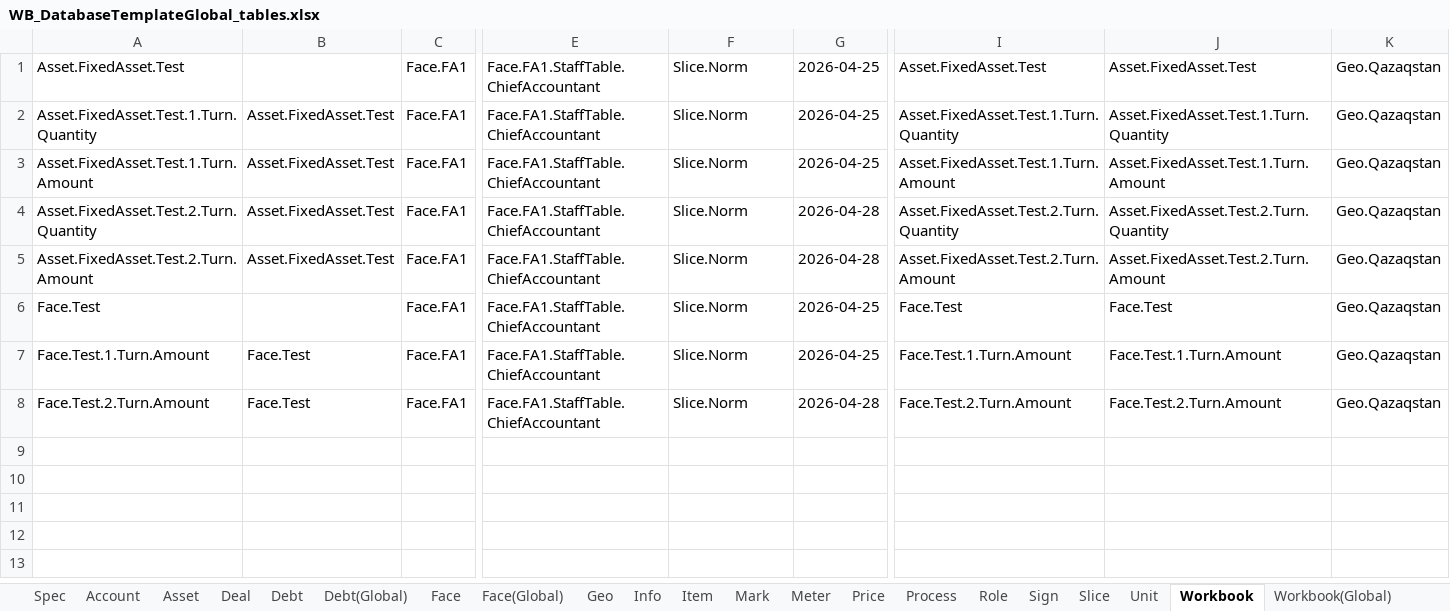
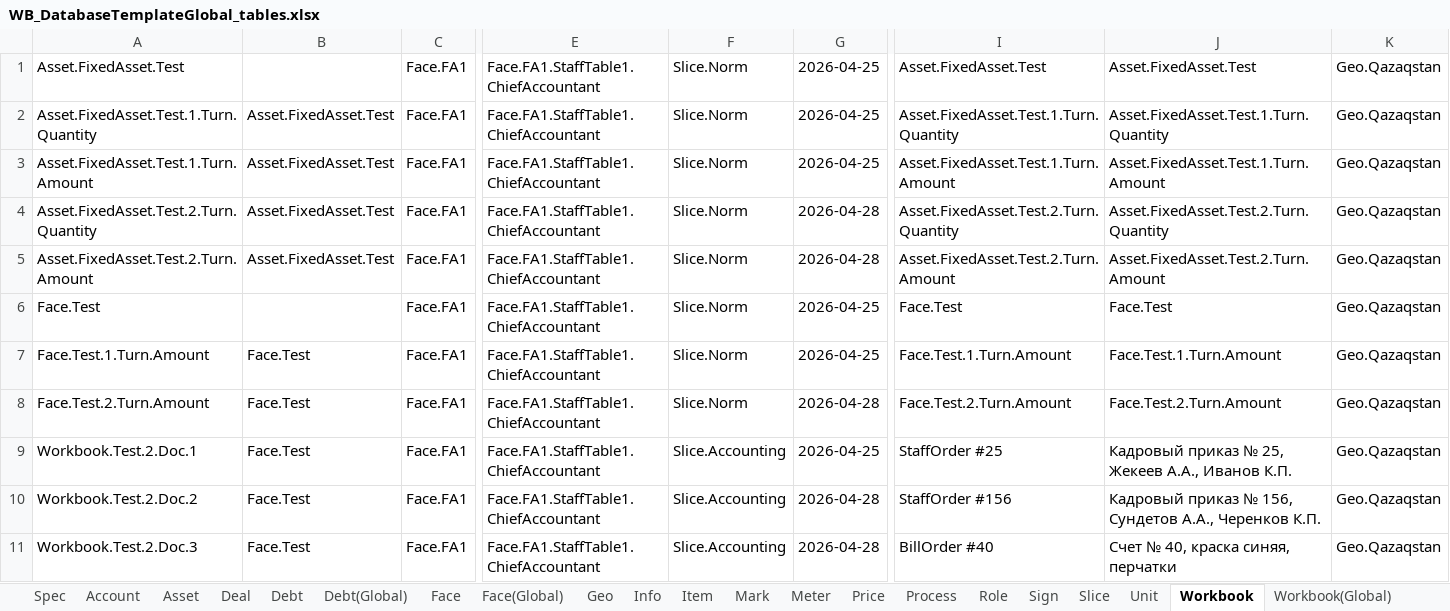
Before and after one commit to KursakovSA/AccBase, an Excel workbook: WB_DatabaseTemplateGlobal_tables.xlsx, sheet Workbook, drawn as a sheet; only a part is shown, gaps mark what is left out; values as stored, in another font and other column widths than the file's, no borders; rows hold the shown columns only; the diff names each change by its address in the sheet, - before the commit and + after, or states it on an @@ line.

```diff
--- a/WB_DatabaseTemplateGlobal_tables.xlsx (sheet Workbook)
+++ b/WB_DatabaseTemplateGlobal_tables.xlsx (sheet Workbook)
-E1:E8: Face.FA1.StaffTable.ChiefAccountant
+E1:E8: Face.FA1.StaffTable1.ChiefAccountant
+row 9: Workbook.Test.2.Doc.1 | Face.Test | Face.FA1 | Face.FA1.StaffTable1.ChiefAccountant | Slice.Accounting | 2026-04-25 | StaffOrder #25 | Кадровый приказ № 25, Жекеев А.А., Иванов К.П. | Geo.Qazaqstan
+row 10: Workbook.Test.2.Doc.2 | Face.Test | Face.FA1 | Face.FA1.StaffTable1.ChiefAccountant | Slice.Accounting | 2026-04-28 | StaffOrder #156 | Кадровый приказ № 156, Сундетов А.А., Черенков К.П. | Geo.Qazaqstan
+row 11: Workbook.Test.2.Doc.3 | Face.Test | Face.FA1 | Face.FA1.StaffTable1.ChiefAccountant | Slice.Accounting | 2026-04-28 | BillOrder #40 | Счет № 40, краска синяя, перчатки | Geo.Qazaqstan
```
Also changed, not shown: sheet Role, sheet Process, sheet Workbook(Global), sheet Info, sheet Asset, sheet Deal.
